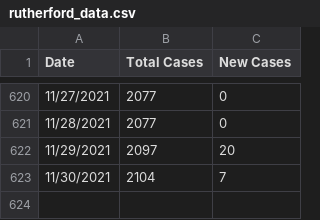
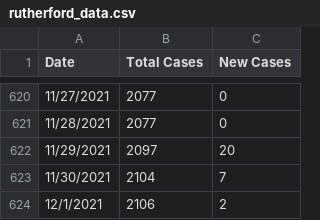
Before and after one commit to rutherford-nj/data-committee.covid-data, a CSV file: data/csv/rutherford_data.csv, drawn as a sheet; only a part is shown, gaps mark what is left out; the diff names each change by its address in the sheet, - before the commit and + after, or states it on an @@ line.

Commit message:
12/1 data

```diff
--- a/data/csv/rutherford_data.csv
+++ b/data/csv/rutherford_data.csv
+row 624: 12/1/2021 | 2106 | 2
```
